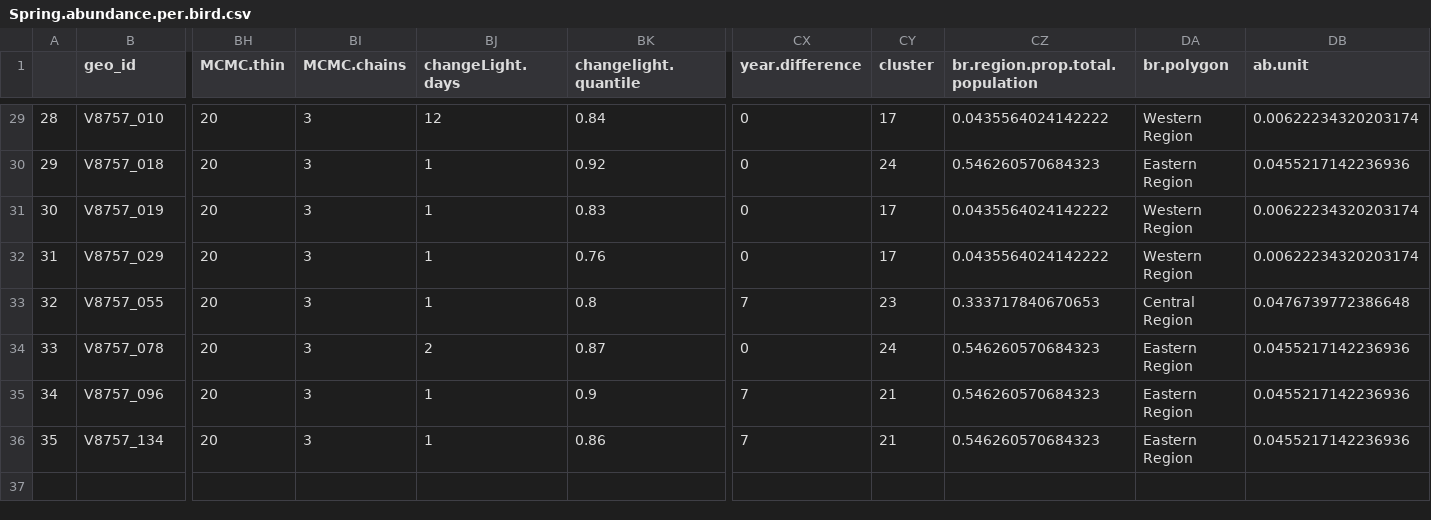
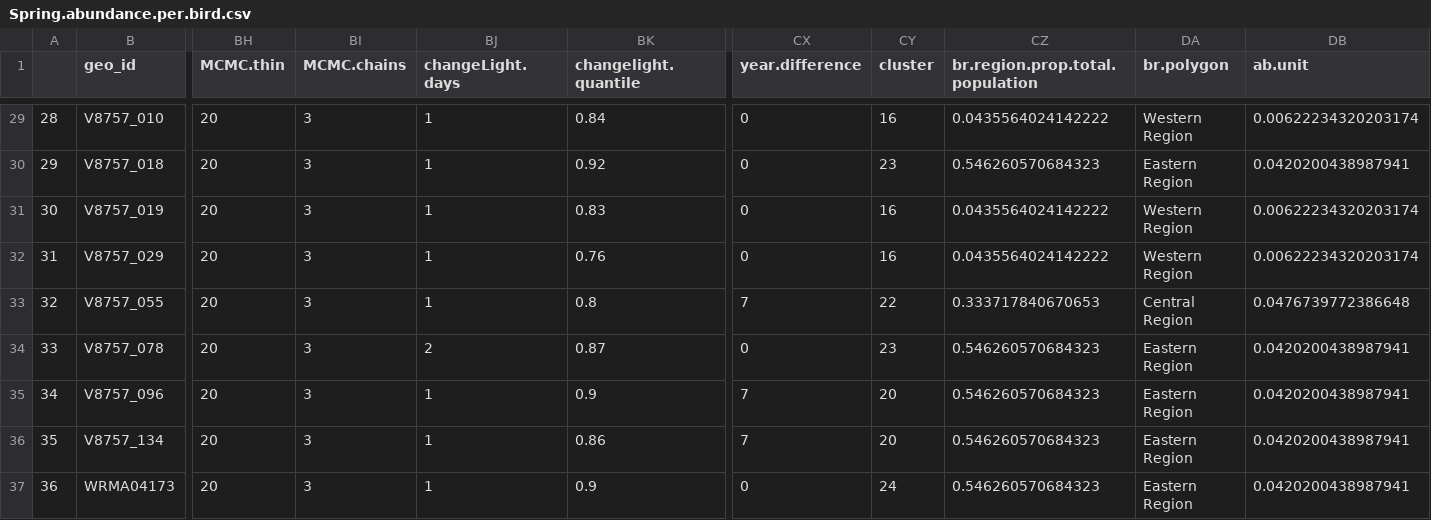
Before and after one commit to Pjefferyi/Blackpoll_Warbler_migration_network_Git, a CSV file: Network_construction/Spring.abundance.per.bird.csv, drawn as a sheet; only a part is shown, gaps mark what is left out; rows hold the shown columns only; the diff covers the shown part only; the diff names each change by its address in the sheet, - before the commit and + after, or states it on an @@ line.

```diff
--- a/Network_construction/Spring.abundance.per.bird.csv
+++ b/Network_construction/Spring.abundance.per.bird.csv
-BJ29 (changeLight.days): 12
+BJ29 (changeLight.days): 1
-CY29 (cluster): 17
+CY29 (cluster): 16
-CY30 (cluster): 24
+CY30 (cluster): 23
-DB30 (ab.unit): 0.0455217142236936
+DB30 (ab.unit): 0.0420200438987941
-CY31:CY32 (cluster): 17
+CY31:CY32 (cluster): 16
-CY33 (cluster): 23
+CY33 (cluster): 22
-CY34 (cluster): 24
+CY34 (cluster): 23
-DB34:DB36 (ab.unit): 0.0455217142236936
+DB34:DB36 (ab.unit): 0.0420200438987941
-CY35:CY36 (cluster): 21
+CY35:CY36 (cluster): 20
+row 37: 36 | WRMA04173 | 20 | 3 | 1 | 0.9 | 0 | 24 | 0.546260570684323 | Eastern Region | 0.0420200438987941
```
Also changed, not shown: 42 edited cells elsewhere in this file, Network_construction/Fall.stationary.data.csv, Network_construction/Fall.stationary.locations.csv, 28 other files.
